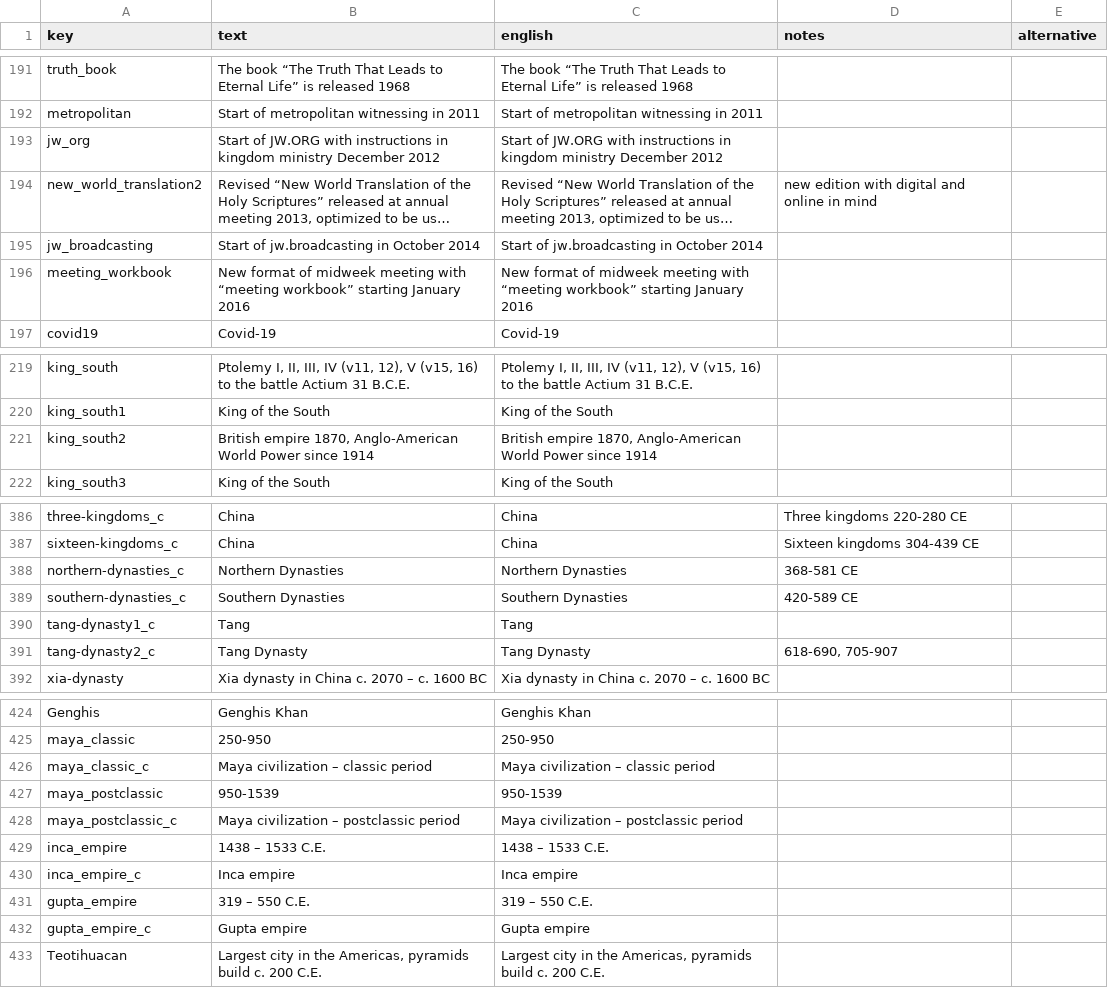
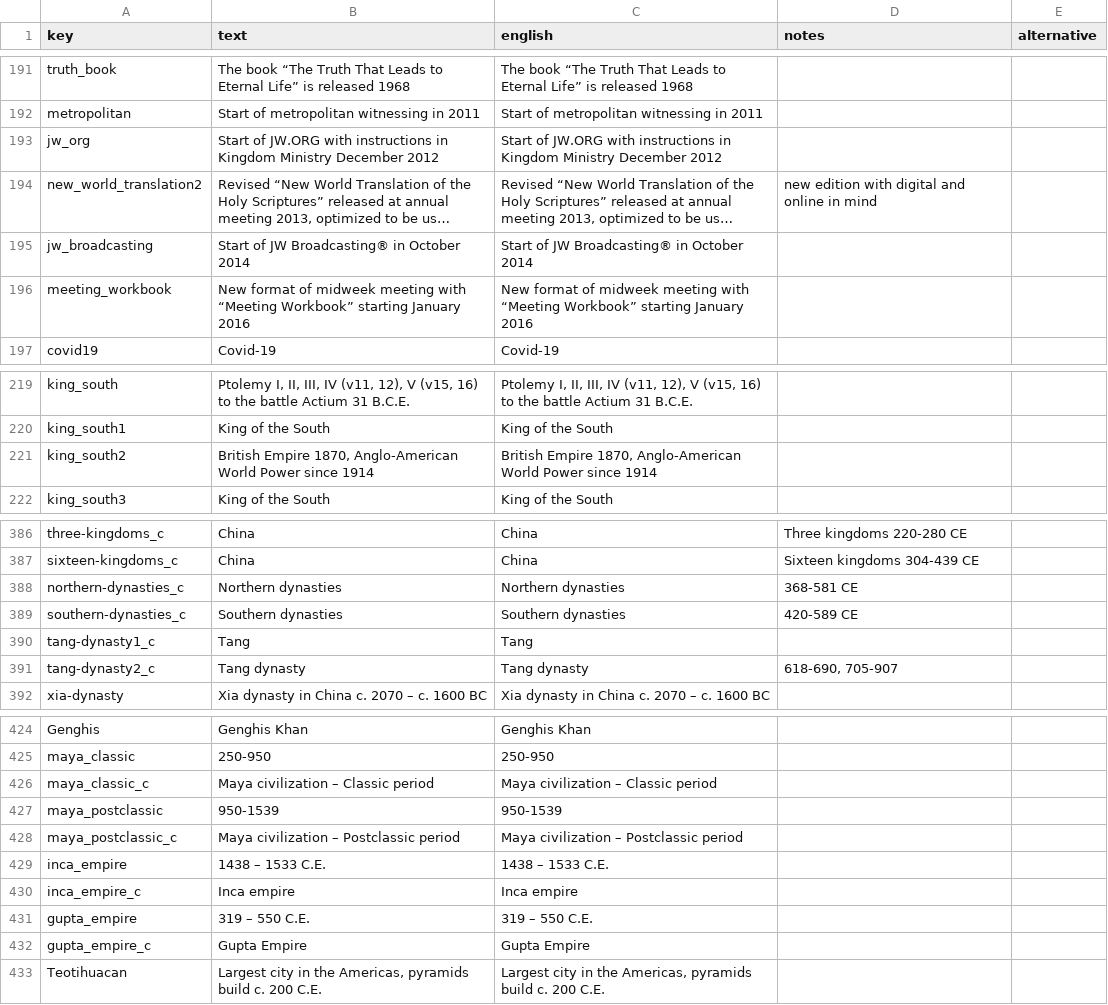
Before and after one commit to kreier/timeline, a CSV file: db/dictionary_en.csv, drawn as a sheet; only a part is shown, gaps mark what is left out; long unchanged cells end in …; the diff covers the shown part only; the diff names each change by its address in the sheet, - before the commit and + after, or states it on an @@ line.

```diff
--- a/db/dictionary_en.csv
+++ b/db/dictionary_en.csv
-B193 (text): …instructions in kingdom ministry December 2012
+B193 (text): …instructions in Kingdom Ministry December 2012
-C193 (english): …instructions in kingdom ministry December 2012
+C193 (english): …instructions in Kingdom Ministry December 2012
-B195 (text): Start of jw.broadcasting in October 2014
+B195 (text): Start of JW Broadcasting® in October 2014
-C195 (english): Start of jw.broadcasting in October 2014
+C195 (english): Start of JW Broadcasting® in October 2014
-B196 (text): …meeting with “meeting workbook” starting January…
+B196 (text): …meeting with “Meeting Workbook” starting January…
-C196 (english): …meeting with “meeting workbook” starting January…
+C196 (english): …meeting with “Meeting Workbook” starting January…
-B221 (text): British empire 1870, Anglo-American…
+B221 (text): British Empire 1870, Anglo-American…
-C221 (english): British empire 1870, Anglo-American…
+C221 (english): British Empire 1870, Anglo-American…
-B388 (text): Northern Dynasties
+B388 (text): Northern dynasties
-C388 (english): Northern Dynasties
+C388 (english): Northern dynasties
-B389 (text): Southern Dynasties
+B389 (text): Southern dynasties
-C389 (english): Southern Dynasties
+C389 (english): Southern dynasties
-B391 (text): Tang Dynasty
+B391 (text): Tang dynasty
-C391 (english): Tang Dynasty
+C391 (english): Tang dynasty
-B426 (text): Maya civilization – classic period
+B426 (text): Maya civilization – Classic period
-C426 (english): Maya civilization – classic period
+C426 (english): Maya civilization – Classic period
-B428 (text): Maya civilization – postclassic period
+B428 (text): Maya civilization – Postclassic period
-C428 (english): Maya civilization – postclassic period
+C428 (english): Maya civilization – Postclassic period
-B432 (text): Gupta empire
+B432 (text): Gupta Empire
-C432 (english): Gupta empire
+C432 (english): Gupta Empire
```
Also changed, not shown: 11 edited cells elsewhere in this file, db/dictionary_de.csv, db/dictionary_reference.csv, 1 other file.
